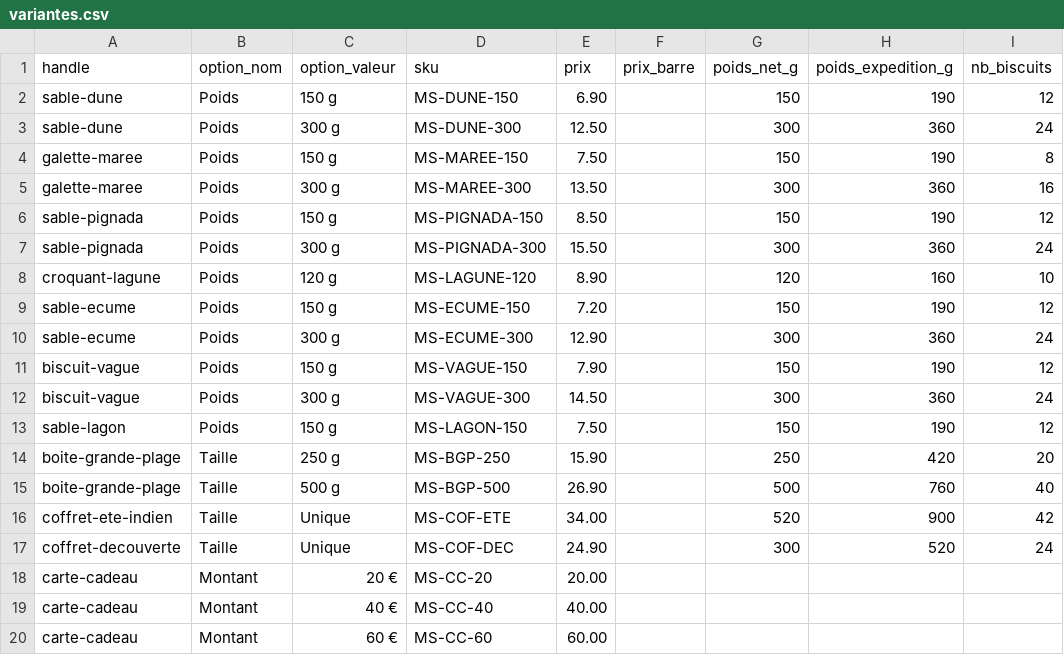
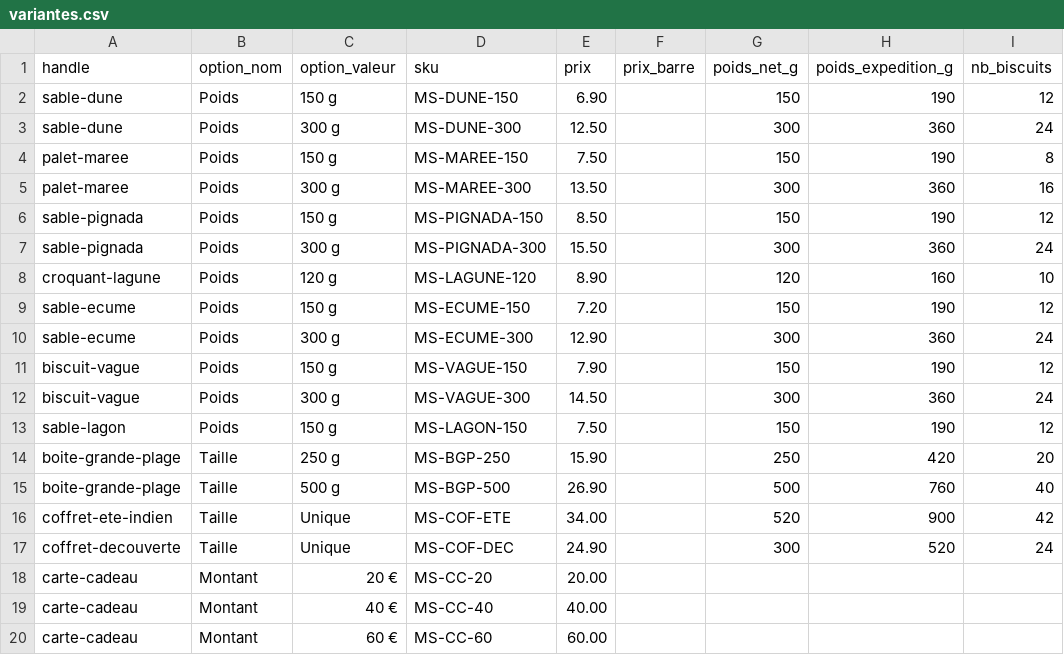
Before and after one commit to mokomstudio-pro/maison-sable, a CSV file: docs/catalogue/variantes.csv, drawn as a sheet; only a part is shown; the diff names each change by its address in the sheet, - before the commit and + after, or states it on an @@ line.

```diff
--- a/docs/catalogue/variantes.csv
+++ b/docs/catalogue/variantes.csv
-A4:A5 (handle): galette-maree
+A4:A5 (handle): palet-maree
```
Also changed, not shown: docs/catalogue/produits.csv, 6 other files.
